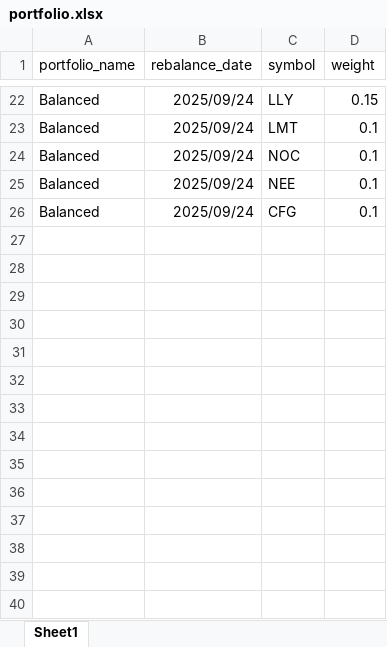
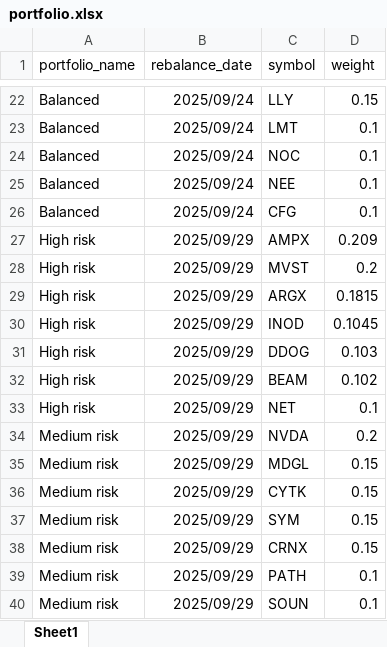
Before and after one commit to mimirsignals/ai_portfolio, an Excel workbook: portfolio.xlsx, sheet Sheet1, drawn as a sheet; only a part is shown, gaps mark what is left out; values as stored, in another font and other column widths than the file's, no borders; the diff names each change by its address in the sheet, - before the commit and + after, or states it on an @@ line.

Commit message:
update portfolio

```diff
--- a/portfolio.xlsx (sheet Sheet1)
+++ b/portfolio.xlsx (sheet Sheet1)
+row 27: High risk | 2025/09/29 | AMPX | 0.209
+row 28: High risk | 2025/09/29 | MVST | 0.2
+row 29: High risk | 2025/09/29 | ARGX | 0.1815
+row 30: High risk | 2025/09/29 | INOD | 0.1045
+row 31: High risk | 2025/09/29 | DDOG | 0.103
+row 32: High risk | 2025/09/29 | BEAM | 0.102
+row 33: High risk | 2025/09/29 | NET | 0.1
+row 34: Medium risk | 2025/09/29 | NVDA | 0.2
+row 35: Medium risk | 2025/09/29 | MDGL | 0.15
+row 36: Medium risk | 2025/09/29 | CYTK | 0.15
+row 37: Medium risk | 2025/09/29 | SYM | 0.15
+row 38: Medium risk | 2025/09/29 | CRNX | 0.15
+row 39: Medium risk | 2025/09/29 | PATH | 0.1
+row 40: Medium risk | 2025/09/29 | SOUN | 0.1
```
